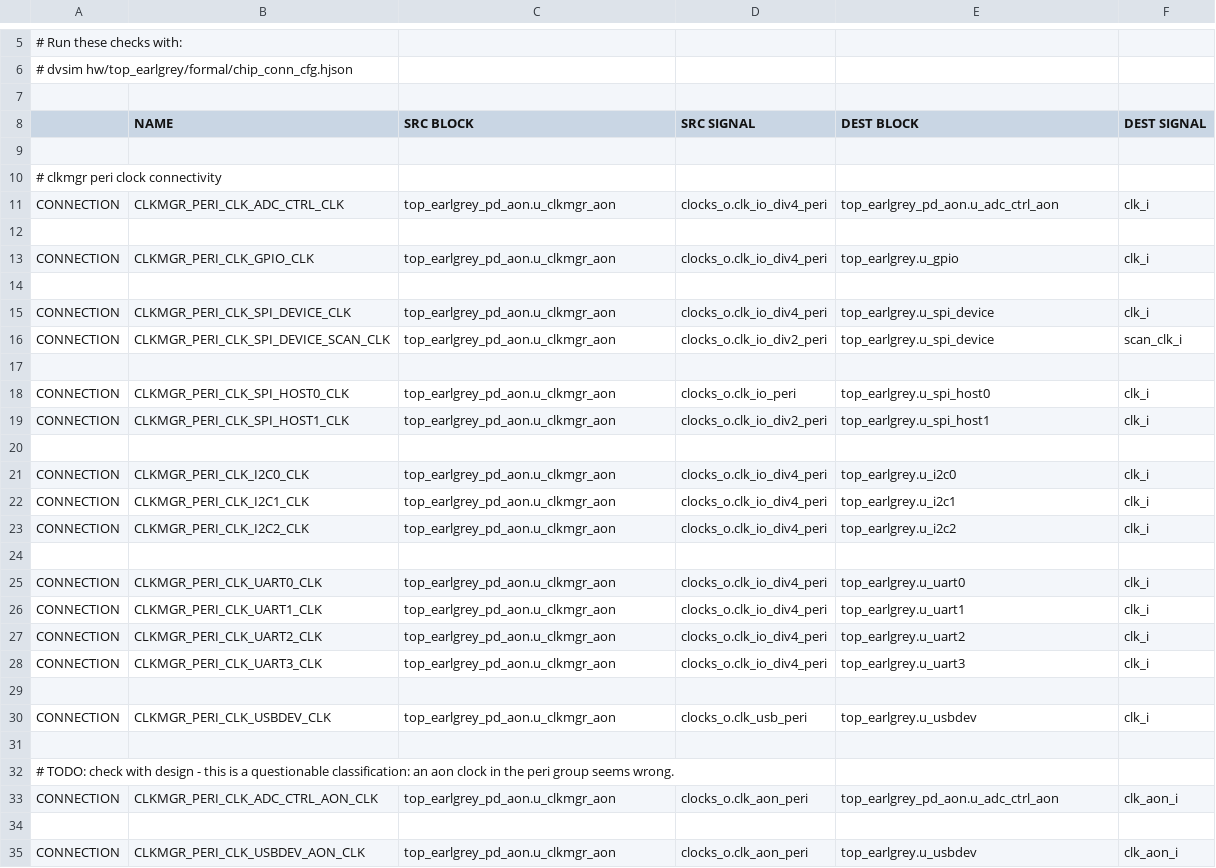
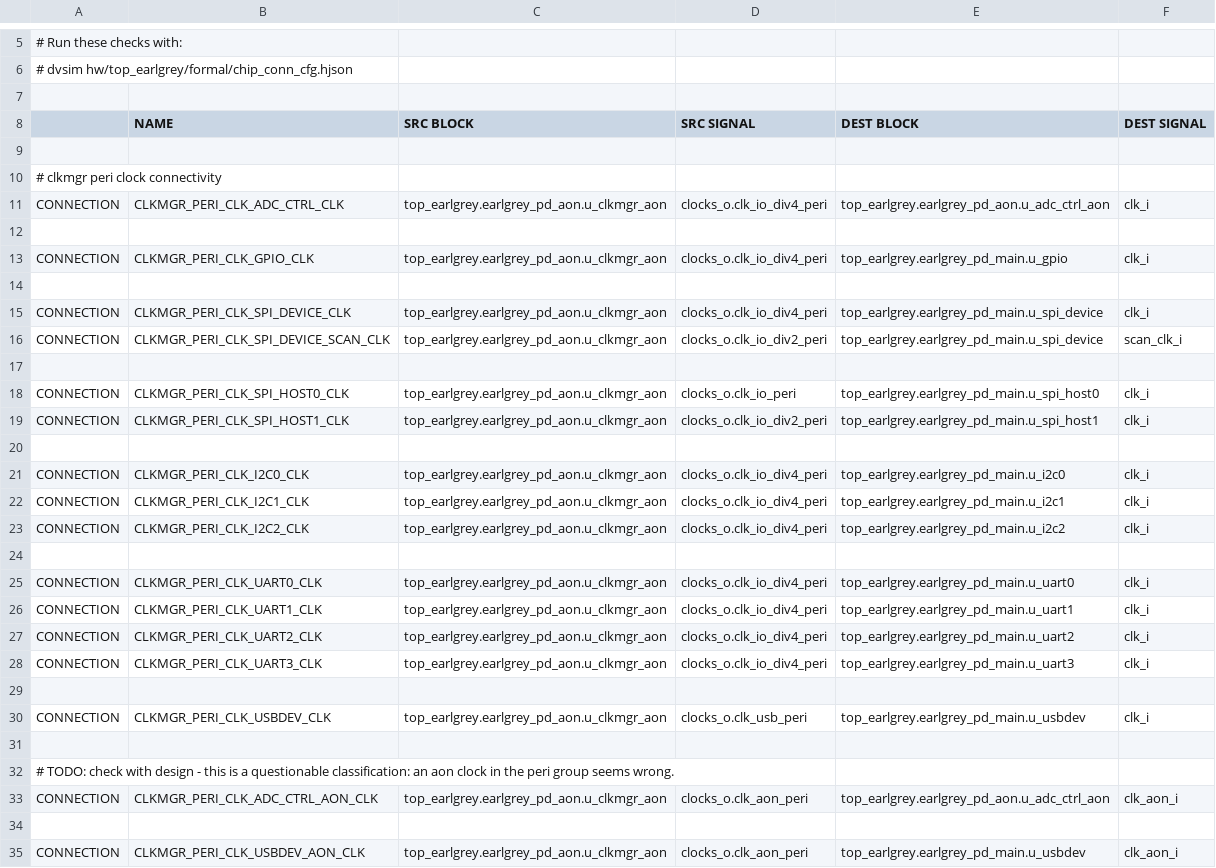
Before and after one commit to lowRISC/opentitan, a CSV file: hw/top_earlgrey/formal/conn_csvs/clkmgr_peri.csv, drawn as a sheet; only a part is shown, gaps mark what is left out.

Commit message:
[dv/conn] Update CSV paths for new top-level wrapper hierarchy
Signed-off-by: Florian Glaser <glaserf@lowrisc.org>

```diff
--- a/hw/top_earlgrey/formal/conn_csvs/clkmgr_peri.csv
+++ b/hw/top_earlgrey/formal/conn_csvs/clkmgr_peri.csv
@@ -10,26 +10,26 @@
 # clkmgr peri clock connectivity
-CONNECTION, CLKMGR_PERI_CLK_ADC_CTRL_CLK, top_earlgrey_pd_aon.u_clkmgr_aon, clocks_o.clk_io_div4_peri, top_earlgrey_pd_aon.u_adc_ctrl_aon, clk_i
+CONNECTION, CLKMGR_PERI_CLK_ADC_CTRL_CLK, top_earlgrey.earlgrey_pd_aon.u_clkmgr_aon, clocks_o.clk_io_div4_peri, top_earlgrey.earlgrey_pd_aon.u_adc_ctrl_aon, clk_i
 
-CONNECTION, CLKMGR_PERI_CLK_GPIO_CLK, top_earlgrey_pd_aon.u_clkmgr_aon, clocks_o.clk_io_div4_peri, top_earlgrey.u_gpio, clk_i
+CONNECTION, CLKMGR_PERI_CLK_GPIO_CLK, top_earlgrey.earlgrey_pd_aon.u_clkmgr_aon, clocks_o.clk_io_div4_peri, top_earlgrey.earlgrey_pd_main.u_gpio, clk_i
 
-CONNECTION, CLKMGR_PERI_CLK_SPI_DEVICE_CLK,      top_earlgrey_pd_aon.u_clkmgr_aon, clocks_o.clk_io_div4_peri, top_earlgrey.u_spi_device, clk_i
-CONNECTION, CLKMGR_PERI_CLK_SPI_DEVICE_SCAN_CLK, top_earlgrey_pd_aon.u_clkmgr_aon, clocks_o.clk_io_div2_peri, top_earlgrey.u_spi_device, scan_clk_i
+CONNECTION, CLKMGR_PERI_CLK_SPI_DEVICE_CLK,      top_earlgrey.earlgrey_pd_aon.u_clkmgr_aon, clocks_o.clk_io_div4_peri, top_earlgrey.earlgrey_pd_main.u_spi_device, clk_i
+CONNECTION, CLKMGR_PERI_CLK_SPI_DEVICE_SCAN_CLK, top_earlgrey.earlgrey_pd_aon.u_clkmgr_aon, clocks_o.clk_io_div2_peri, top_earlgrey.earlgrey_pd_main.u_spi_device, scan_clk_i
 
-CONNECTION, CLKMGR_PERI_CLK_SPI_HOST0_CLK, top_earlgrey_pd_aon.u_clkmgr_aon, clocks_o.clk_io_peri,      top_earlgrey.u_spi_host0, clk_i
-CONNECTION, CLKMGR_PERI_CLK_SPI_HOST1_CLK, top_earlgrey_pd_aon.u_clkmgr_aon, clocks_o.clk_io_div2_peri, top_earlgrey.u_spi_host1, clk_i
+CONNECTION, CLKMGR_PERI_CLK_SPI_HOST0_CLK, top_earlgrey.earlgrey_pd_aon.u_clkmgr_aon, clocks_o.clk_io_peri,      top_earlgrey.earlgrey_pd_main.u_spi_host0, clk_i
+CONNECTION, CLKMGR_PERI_CLK_SPI_HOST1_CLK, top_earlgrey.earlgrey_pd_aon.u_clkmgr_aon, clocks_o.clk_io_div2_peri, top_earlgrey.earlgrey_pd_main.u_spi_host1, clk_i
 
-CONNECTION, CLKMGR_PERI_CLK_I2C0_CLK, top_earlgrey_pd_aon.u_clkmgr_aon,clocks_o.clk_io_div4_peri, top_earlgrey.u_i2c0, clk_i
-CONNECTION, CLKMGR_PERI_CLK_I2C1_CLK, top_earlgrey_pd_aon.u_clkmgr_aon,clocks_o.clk_io_div4_peri, top_earlgrey.u_i2c1, clk_i
-CONNECTION, CLKMGR_PERI_CLK_I2C2_CLK, top_earlgrey_pd_aon.u_clkmgr_aon,clocks_o.clk_io_div4_peri, top_earlgrey.u_i2c2, clk_i
+CONNECTION, CLKMGR_PERI_CLK_I2C0_CLK, top_earlgrey.earlgrey_pd_aon.u_clkmgr_aon,clocks_o.clk_io_div4_peri, top_earlgrey.earlgrey_pd_main.u_i2c0, clk_i
+CONNECTION, CLKMGR_PERI_CLK_I2C1_CLK, top_earlgrey.earlgrey_pd_aon.u_clkmgr_aon,clocks_o.clk_io_div4_peri, top_earlgrey.earlgrey_pd_main.u_i2c1, clk_i
+CONNECTION, CLKMGR_PERI_CLK_I2C2_CLK, top_earlgrey.earlgrey_pd_aon.u_clkmgr_aon,clocks_o.clk_io_div4_peri, top_earlgrey.earlgrey_pd_main.u_i2c2, clk_i
 
-CONNECTION, CLKMGR_PERI_CLK_UART0_CLK, top_earlgrey_pd_aon.u_clkmgr_aon, clocks_o.clk_io_div4_peri, top_earlgrey.u_uart0, clk_i
-CONNECTION, CLKMGR_PERI_CLK_UART1_CLK, top_earlgrey_pd_aon.u_clkmgr_aon, clocks_o.clk_io_div4_peri, top_earlgrey.u_uart1, clk_i
-CONNECTION, CLKMGR_PERI_CLK_UART2_CLK, top_earlgrey_pd_aon.u_clkmgr_aon, clocks_o.clk_io_div4_peri, top_earlgrey.u_uart2, clk_i
-CONNECTION, CLKMGR_PERI_CLK_UART3_CLK, top_earlgrey_pd_aon.u_clkmgr_aon, clocks_o.clk_io_div4_peri, top_earlgrey.u_uart3, clk_i
+CONNECTION, CLKMGR_PERI_CLK_UART0_CLK, top_earlgrey.earlgrey_pd_aon.u_clkmgr_aon, clocks_o.clk_io_div4_peri, top_earlgrey.earlgrey_pd_main.u_uart0, clk_i
+CONNECTION, CLKMGR_PERI_CLK_UART1_CLK, top_earlgrey.earlgrey_pd_aon.u_clkmgr_aon, clocks_o.clk_io_div4_peri, top_earlgrey.earlgrey_pd_main.u_uart1, clk_i
+CONNECTION, CLKMGR_PERI_CLK_UART2_CLK, top_earlgrey.earlgrey_pd_aon.u_clkmgr_aon, clocks_o.clk_io_div4_peri, top_earlgrey.earlgrey_pd_main.u_uart2, clk_i
+CONNECTION, CLKMGR_PERI_CLK_UART3_CLK, top_earlgrey.earlgrey_pd_aon.u_clkmgr_aon, clocks_o.clk_io_div4_peri, top_earlgrey.earlgrey_pd_main.u_uart3, clk_i
 
-CONNECTION, CLKMGR_PERI_CLK_USBDEV_CLK, top_earlgrey_pd_aon.u_clkmgr_aon, clocks_o.clk_usb_peri,     top_earlgrey.u_usbdev,  clk_i
+CONNECTION, CLKMGR_PERI_CLK_USBDEV_CLK, top_earlgrey.earlgrey_pd_aon.u_clkmgr_aon, clocks_o.clk_usb_peri,     top_earlgrey.earlgrey_pd_main.u_usbdev,  clk_i
 
 # TODO: check with design - this is a questionable classification: an aon clock in the peri group seems wrong.
-CONNECTION, CLKMGR_PERI_CLK_ADC_CTRL_AON_CLK, top_earlgrey_pd_aon.u_clkmgr_aon, clocks_o.clk_aon_peri, top_earlgrey_pd_aon.u_adc_ctrl_aon, clk_aon_i
+CONNECTION, CLKMGR_PERI_CLK_ADC_CTRL_AON_CLK, top_earlgrey.earlgrey_pd_aon.u_clkmgr_aon, clocks_o.clk_aon_peri, top_earlgrey.earlgrey_pd_aon.u_adc_ctrl_aon, clk_aon_i
 
-CONNECTION, CLKMGR_PERI_CLK_USBDEV_AON_CLK, top_earlgrey_pd_aon.u_clkmgr_aon, clocks_o.clk_aon_peri, top_earlgrey.u_usbdev,       clk_aon_i
+CONNECTION, CLKMGR_PERI_CLK_USBDEV_AON_CLK, top_earlgrey.earlgrey_pd_aon.u_clkmgr_aon, clocks_o.clk_aon_peri, top_earlgrey.earlgrey_pd_main.u_usbdev,       clk_aon_i
```
Also changed, not shown: hw/top_darjeeling/formal/conn_csvs/ast_mem_cfg.csv, hw/top_earlgrey/formal/conn_csvs/alert_handler_esc.csv, 26 other files.
